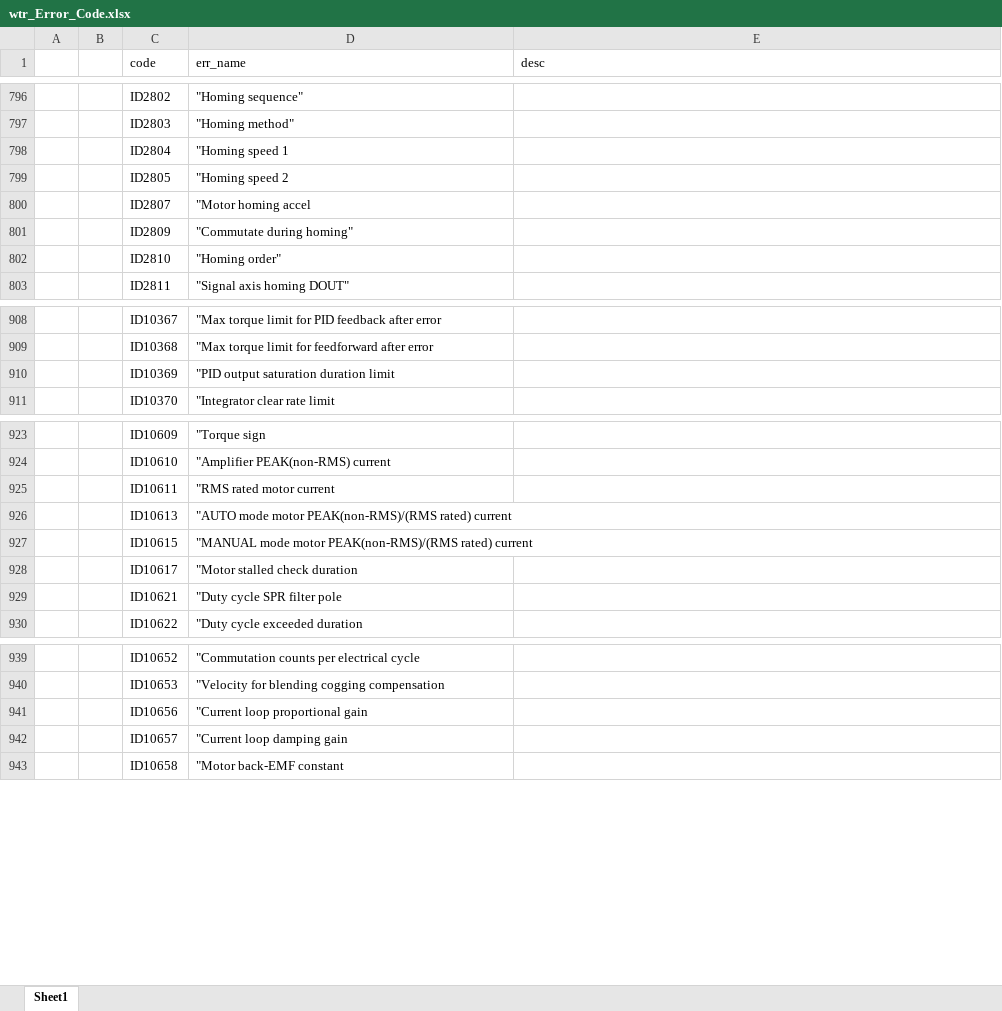
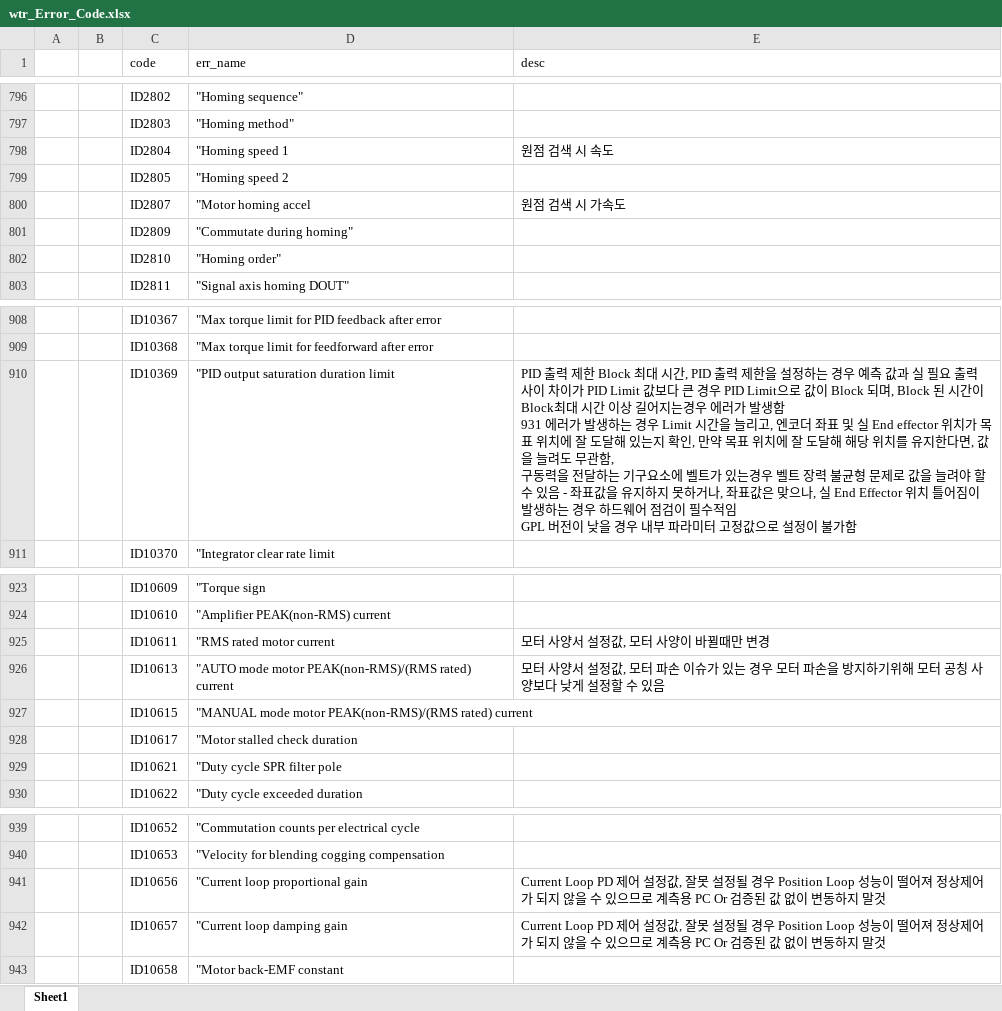
Before and after one commit to ChangHyun-Lim/kakao_error_bot, an Excel workbook: wtr_Error_Code.xlsx, sheet Sheet1, drawn as a sheet; only a part is shown, gaps mark what is left out; values as stored, in another font and other column widths than the file's, no borders; ↵ is a line break in a cell; the diff covers the shown part only; the diff names each change by its address in the sheet, - before the commit and + after, or states it on an @@ line.

```diff
--- a/wtr_Error_Code.xlsx (sheet Sheet1)
+++ b/wtr_Error_Code.xlsx (sheet Sheet1)
-E798 (desc): (empty)
+E798 (desc): 원점 검색 시 속도
-E800 (desc): (empty)
+E800 (desc): 원점 검색 시 가속도
-E910 (desc): (empty)
+E910 (desc): PID 출력 제한 Block 최대 시간, PID 출력 제한을 설정하는 경우 예측 값과 실 필요 출력 사이 차이가 PID Limit 값보다 큰 경우 PID Limit으로 값이 Block 되며, Block 된 시간이 Block최대 시간 이상 길어지는경우 에러가 발생함 ↵ 931 에러가 발생하는 경우 Limit 시간을 늘리고, 엔코더 좌표 및 실 End effector 위치가 목표 위치에 잘 도달해 있는지 확인, 만약 목표 위치에 잘 도달해 해당 위치를 유지한다면, 값을 늘려도 무관함, ↵ 구동력을 전달하는 기구요소에 벨트가 있는경우 벨트 장력 불균형 문제로 값을 늘려야 할수 있음 - 좌표값을 유지하지 못하거나, 좌표값은 맞으나, 실 End Effector 위치 틀어짐이 발생하는 경우 하드웨어 점검이 필수적임 ↵ GPL 버전이 낮을 경우 내부 파라미터 고정값으로 설정이 불가함
-E925 (desc): (empty)
+E925 (desc): 모터 사양서 설정값, 모터 사양이 바뀔때만 변경
-E926 (desc): (empty)
+E926 (desc): 모터 사양서 설정값, 모터 파손 이슈가 있는 경우 모터 파손을 방지하기위해 모터 공칭 사양보다 낮게 설정할 수 있음
-E941:E942 (desc): (empty)
+E941:E942 (desc): Current Loop PD 제어 설정값, 잘못 설정될 경우 Position Loop 성능이 떨어져 정상제어가 되지 않을 수 있으므로 계측용 PC Or 검증된 값 없이 변동하지 말것
```
Also changed, not shown: 3 added rows and 27 edited cells elsewhere in this sheet.
